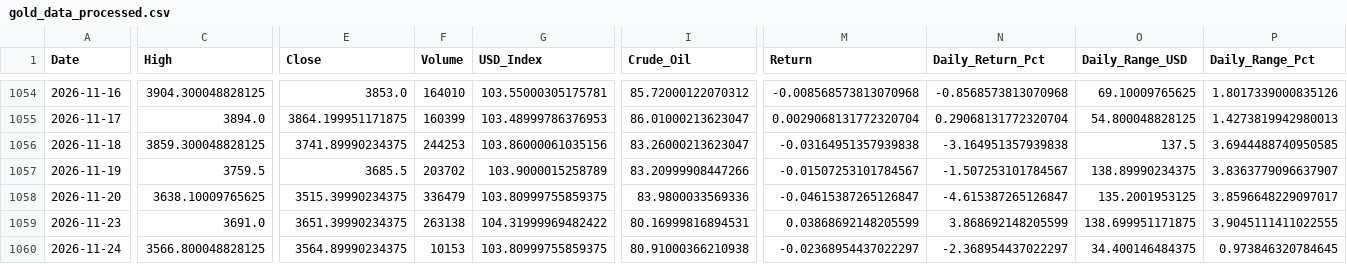
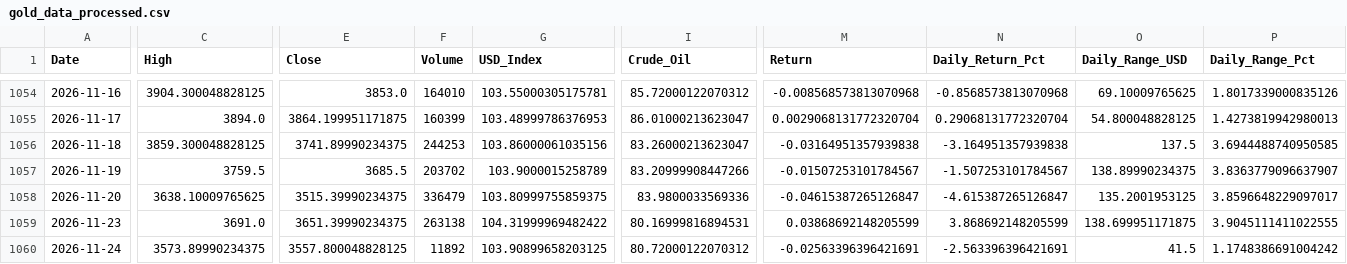
Before and after one commit to tantienle323-code/ph-n-t-ch-gi-v-ng, a CSV file: data/gold_data_processed.csv, drawn as a sheet; only a part is shown, gaps mark what is left out; the diff covers the shown part only; the diff names each change by its address in the sheet, - before the commit and + after, or states it on an @@ line.

```diff
--- a/data/gold_data_processed.csv
+++ b/data/gold_data_processed.csv
-C1060 (High): 3566.800048828125
+C1060 (High): 3573.89990234375
-E1060 (Close): 3564.89990234375
+E1060 (Close): 3557.800048828125
-F1060 (Volume): 10153
+F1060 (Volume): 11892
-G1060 (USD_Index): 103.80999755859375
+G1060 (USD_Index): 103.90899658203125
-I1060 (Crude_Oil): 80.91000366210938
+I1060 (Crude_Oil): 80.72000122070312
-M1060 (Return): -0.02368954437022297
+M1060 (Return): -0.02563396396421691
-N1060 (Daily_Return_Pct): -2.368954437022297
+N1060 (Daily_Return_Pct): -2.563396396421691
-O1060 (Daily_Range_USD): 34.400146484375
+O1060 (Daily_Range_USD): 41.5
-P1060 (Daily_Range_Pct): 0.973846320784645
+P1060 (Daily_Range_Pct): 1.1748386691004242
```
Also changed, not shown: 22 edited cells elsewhere in this file, data/gold_data_5y.csv, 3 other files.
